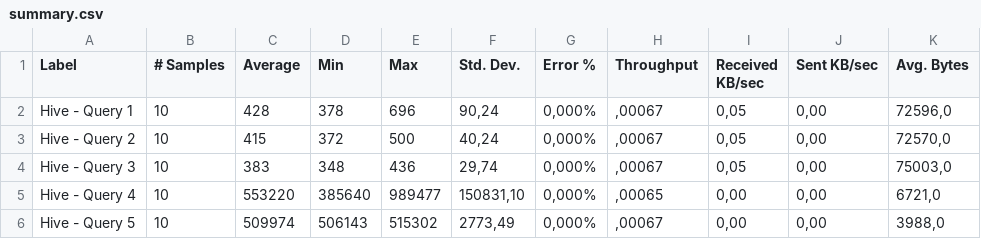
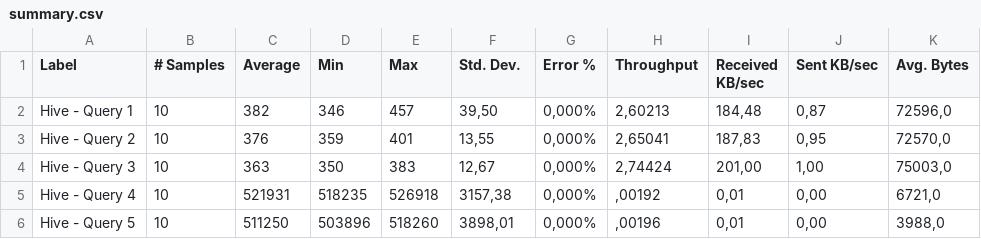
Before and after one commit to SESARLab/mfh-dl-performace-testing, a CSV file: benchmark/test-results/summary.csv, drawn as a sheet; only a part is shown; the diff covers the shown part only.

```diff
--- a/benchmark/test-results/summary.csv
+++ b/benchmark/test-results/summary.csv
@@ -1,6 +1,6 @@
 Label,# Samples,Average,Min,Max,Std. Dev.,Error %,Throughput,Received KB/sec,Sent KB/sec,Avg. Bytes
-Hive - Query 1,10,428,378,696,"90,24","0,000%",",00067","0,05","0,00","72596,0"
-Hive - Query 2,10,415,372,500,"40,24","0,000%",",00067","0,05","0,00","72570,0"
-Hive - Query 3,10,383,348,436,"29,74","0,000%",",00067","0,05","0,00","75003,0"
-Hive - Query 4,10,553220,385640,989477,"150831,10","0,000%",",00065","0,00","0,00","6721,0"
-Hive - Query 5,10,509974,506143,515302,"2773,49","0,000%",",00067","0,00","0,00","3988,0"
+Hive - Query 1,10,382,346,457,"39,50","0,000%","2,60213","184,48","0,87","72596,0"
+Hive - Query 2,10,376,359,401,"13,55","0,000%","2,65041","187,83","0,95","72570,0"
+Hive - Query 3,10,363,350,383,"12,67","0,000%","2,74424","201,00","1,00","75003,0"
+Hive - Query 4,10,521931,518235,526918,"3157,38","0,000%",",00192","0,01","0,00","6721,0"
+Hive - Query 5,10,511250,503896,518260,"3898,01","0,000%",",00196","0,01","0,00","3988,0"
```
Also changed, not shown: 54 edited cells elsewhere in this file, benchmark/test-results/merge-results.csv, 19 other files.
